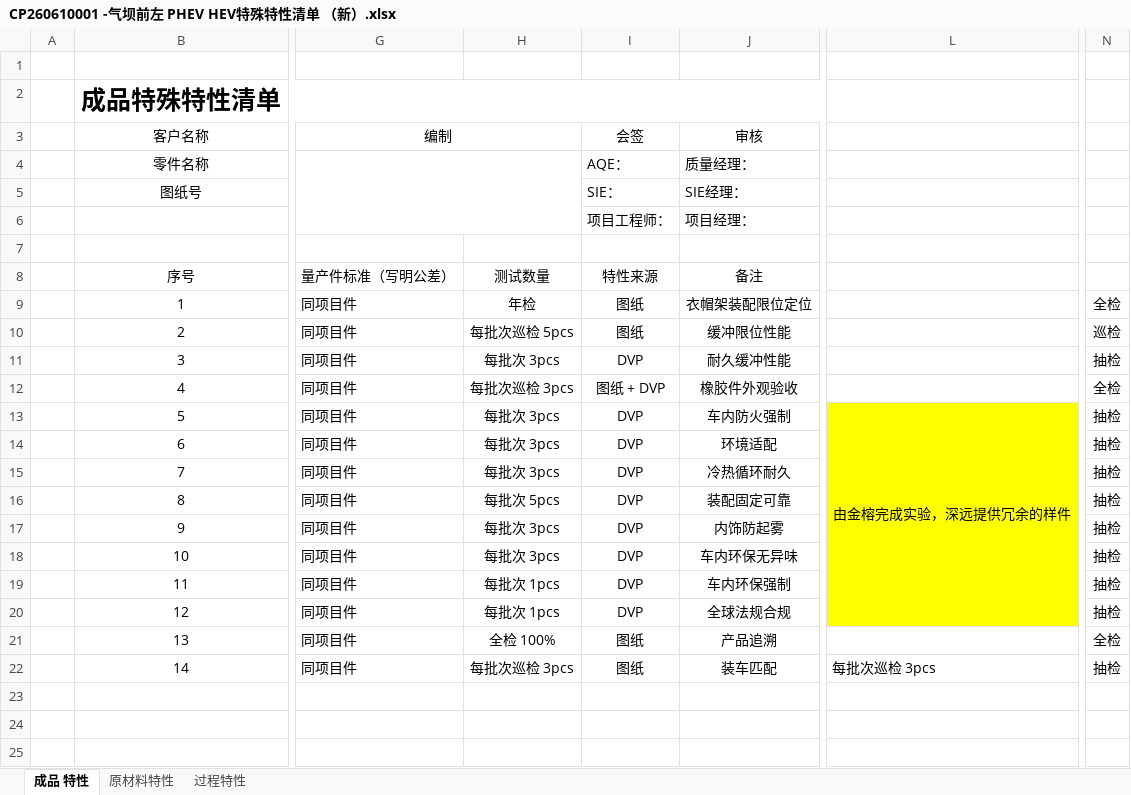
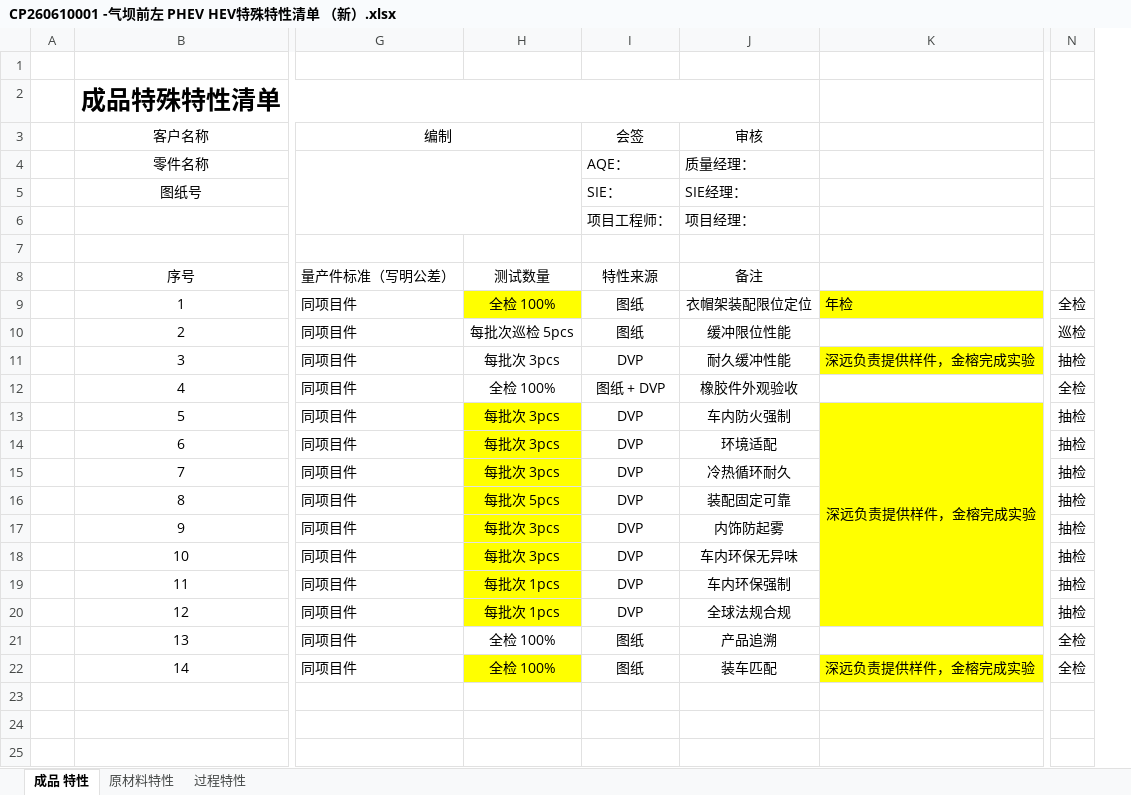
Before and after one commit to siyuanchen0214/shenyuan_work, an Excel workbook: 注塑项目/金榕/GEA轮罩 /★RG4F1_GEA 轮罩 特殊特性 集合Part List_20260615--金榕/CP260610001 -气坝前左 PHEV HEV特殊特性清单 （新）.xlsx, sheet 成品 特性, drawn as a sheet; only a part is shown, gaps mark what is left out; values as stored, in another font and other column widths than the file's, no borders; removed rows and columns are numbered as before the commit, all else as after; the diff names each change by its address in the sheet, - before the commit and + after, or states it on an @@ line.

```diff
--- a/注塑项目/金榕/GEA轮罩 /★RG4F1_GEA 轮罩 特殊特性 集合Part List_20260615--金榕/CP260610001 -气坝前左 PHEV HEV特殊特性清单 （新）.xlsx (sheet 成品 特性)
+++ b/注塑项目/金榕/GEA轮罩 /★RG4F1_GEA 轮罩 特殊特性 集合Part List_20260615--金榕/CP260610001 -气坝前左 PHEV HEV特殊特性清单 （新）.xlsx (sheet 成品 特性)
+column K, rows 9-22: 年检 |  | 深远负责提供样件，金榕完成实验 |  | 深远负责提供样件，金榕完成实验 |  |  |  |  |  |  |  |  | 深远负责提供样件，金榕完成实验
-column L, rows 13-22: 由金榕完成实验，深远提供冗余的样件 |  |  |  |  |  |  |  |  | 每批次巡检 3pcs
-H9: 年检
+H9: 全检 100%
-H9 fill: none
+H9 fill: #FFFF00
-H12: 每批次巡检 3pcs
+H12: 全检 100%
-H13:H20 fill: none
+H13:H20 fill: #FFFF00
-H22: 每批次巡检 3pcs
+H22: 全检 100%
-H22 fill: none
+H22 fill: #FFFF00
-N22: 抽检
+N22: 全检
```
Also changed, not shown: sheet 原材料特性, sheet 过程特性, charts or pictures, 注塑项目/金榕/GEA轮罩 /★RG4F1_GEA 轮罩 特殊特性 集合Part List_20260615--金榕/CP260610002 -气坝前右 PHEV HEV特殊特性清单 （新）.xlsx, 注塑项目/金榕/GEA轮罩 /★RG4F1_GEA 轮罩 特殊特性 集合Part List_20260615--金榕/CP260610004 -气坝前左 BEV特殊特性清单 （新）.xlsx, 44 other files.
